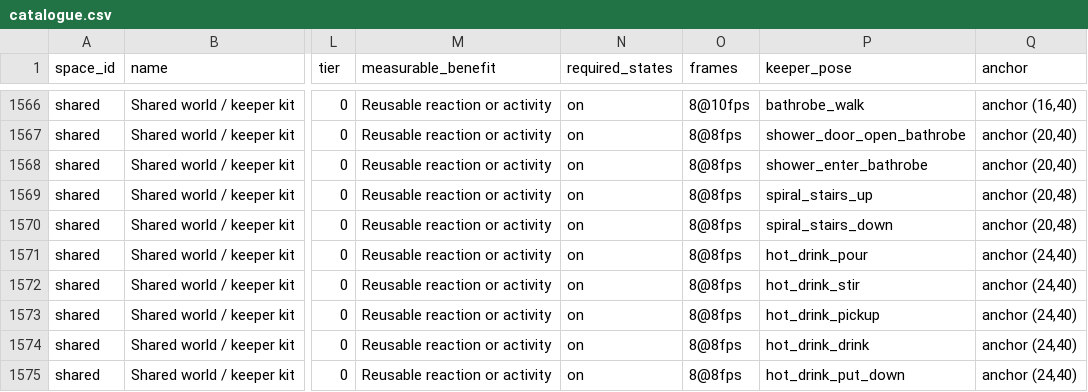
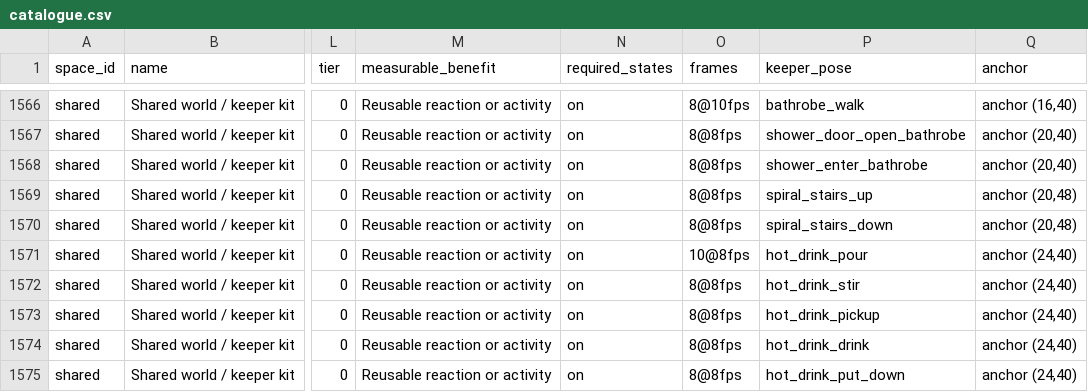
Before and after one commit to frankwwebster-arch/lighthouse-keeper, a CSV file: docs/floor-asset-catalogue/catalogue.csv, drawn as a sheet; only a part is shown, gaps mark what is left out; the diff names each change by its address in the sheet, - before the commit and + after, or states it on an @@ line.

```diff
--- a/docs/floor-asset-catalogue/catalogue.csv
+++ b/docs/floor-asset-catalogue/catalogue.csv
-O1571 (frames): 8@8fps
+O1571 (frames): 10@8fps
```
Also changed, not shown: 16 other files.
